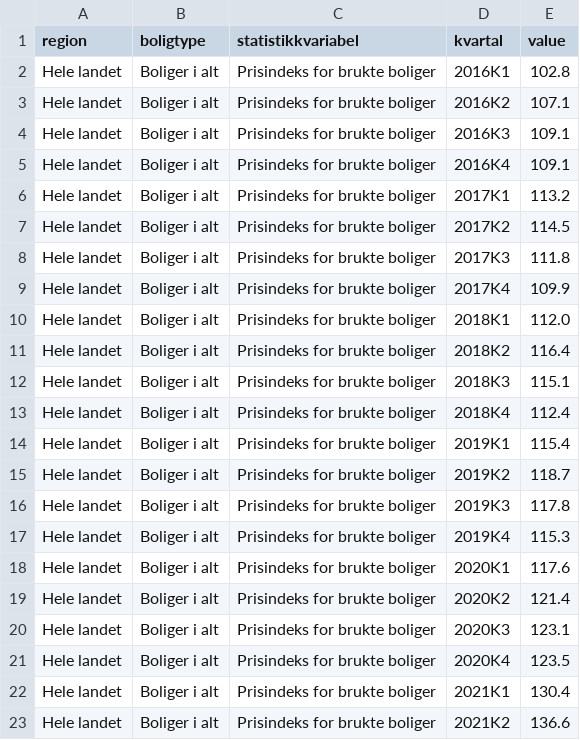
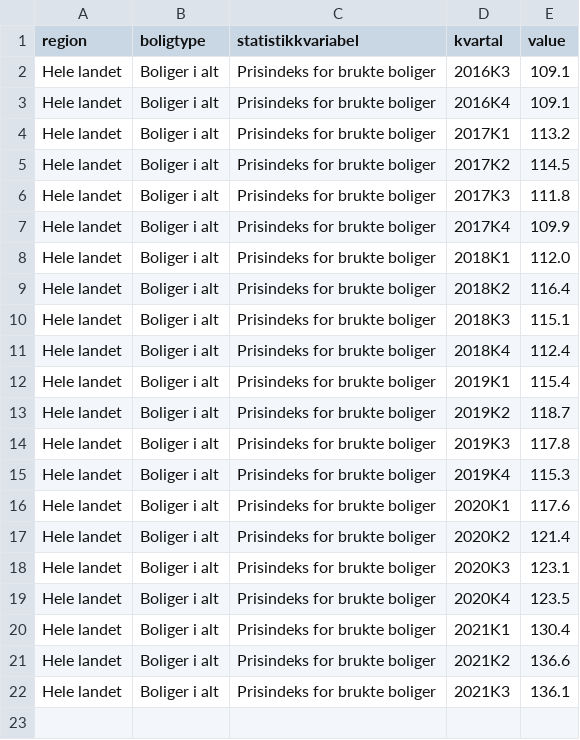
Before and after one commit to aloenne-qery/DWTest, a CSV file: bruktbolig1.csv, drawn as a sheet; removed rows and columns are numbered as before the commit, all else as after; the diff names each change by its address in the sheet, - before the commit and + after, or states it on an @@ line.

Commit message:
Latest data: Tue Oct 12 06:45:43 UTC 2021

```diff
--- a/bruktbolig1.csv
+++ b/bruktbolig1.csv
-row 2: Hele landet | Boliger i alt | Prisindeks for brukte boliger | 2016K1 | 102.8
-row 3: Hele landet | Boliger i alt | Prisindeks for brukte boliger | 2016K2 | 107.1
+row 22: Hele landet | Boliger i alt | Prisindeks for brukte boliger | 2021K3 | 136.1
```
